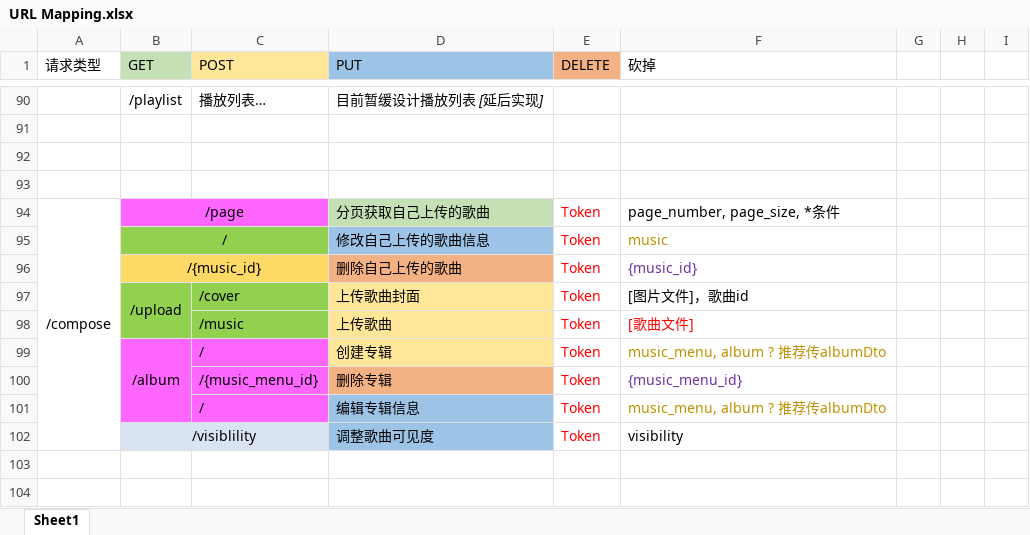
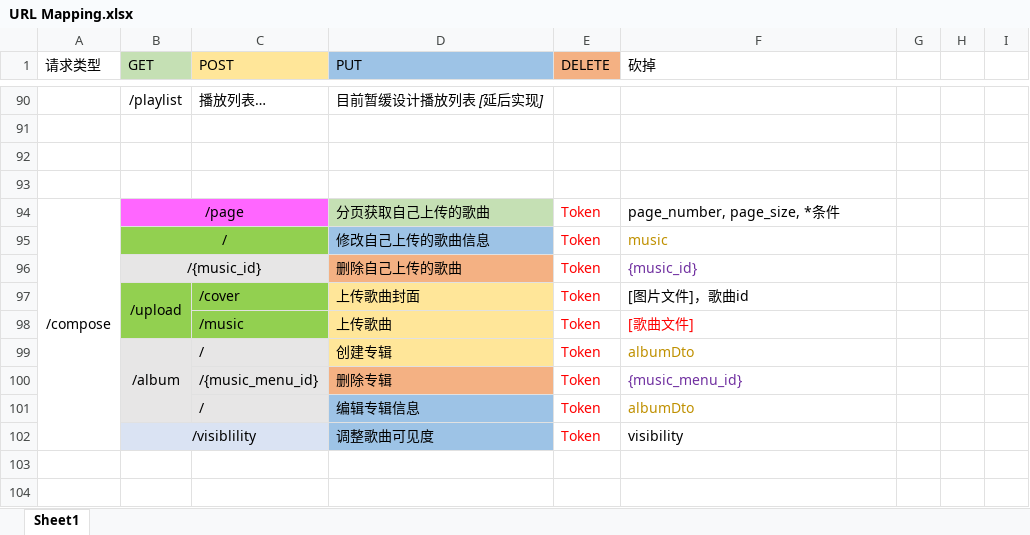
Before and after one commit to Luyabs/music-box, an Excel workbook: src/main/resources/URL Mapping.xlsx, sheet Sheet1, drawn as a sheet; only a part is shown, gaps mark what is left out; values as stored, in another font and other column widths than the file's, no borders; the diff names each change by its address in the sheet, - before the commit and + after, or states it on an @@ line.

```diff
--- a/src/main/resources/URL Mapping.xlsx (sheet Sheet1)
+++ b/src/main/resources/URL Mapping.xlsx (sheet Sheet1)
-B96:C96 fill: #FFD966
+B96:C96 fill: #E7E6E6
-B99:C101 fill: #FF66FF
+B99:C101 fill: #E7E6E6
-F99 (砍掉): music_menu, album ? 推荐传albumDto
+F99 (砍掉): albumDto
-F101 (砍掉): music_menu, album ? 推荐传albumDto
+F101 (砍掉): albumDto
```
Also changed, not shown: 9 other files.
